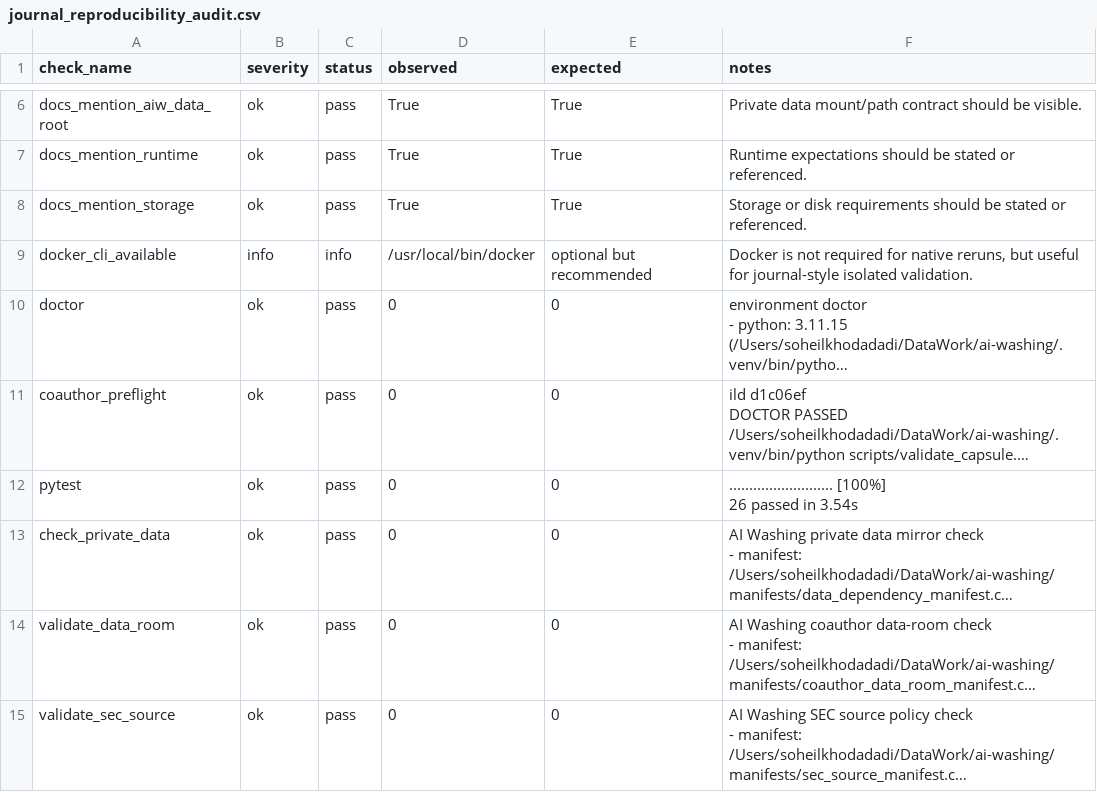
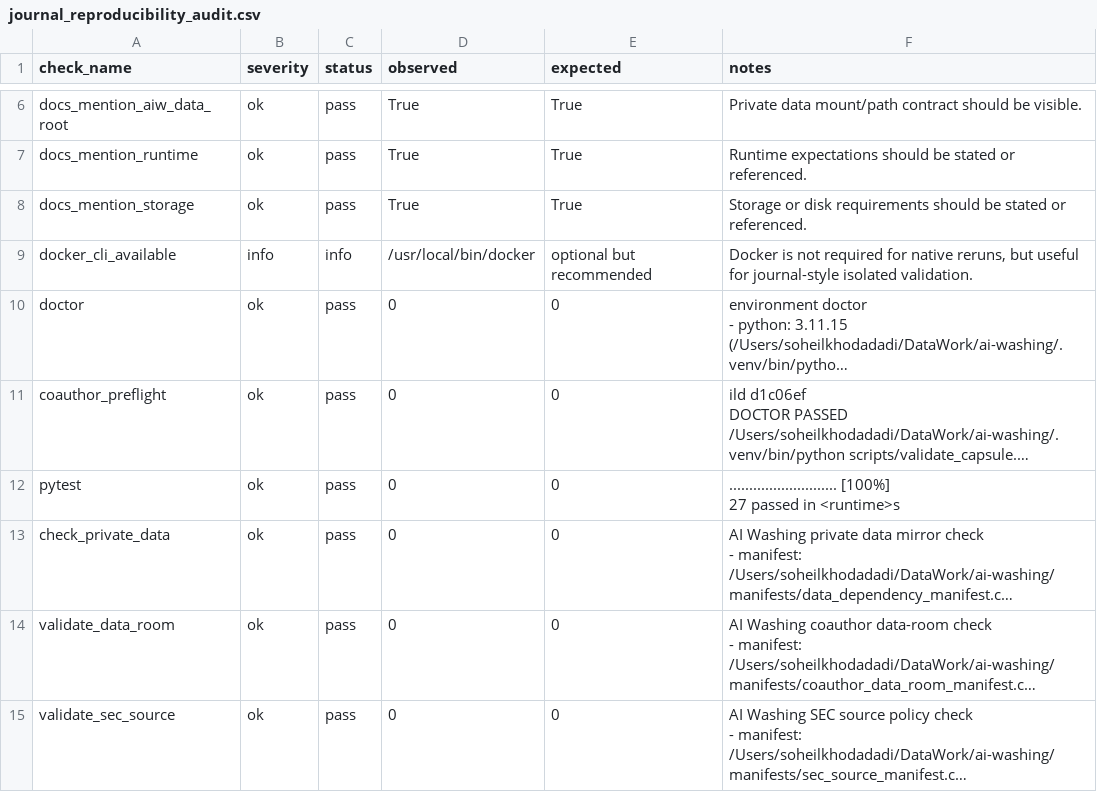
Before and after one commit to soheilkhodadadi/ai-washing, a CSV file: reports/referee/journal_reproducibility_audit.csv, drawn as a sheet; only a part is shown, gaps mark what is left out; long unchanged cells end in …; ↵ is a line break in a cell; the diff names each change by its address in the sheet, - before the commit and + after, or states it on an @@ line.

```diff
--- a/reports/referee/journal_reproducibility_audit.csv
+++ b/reports/referee/journal_reproducibility_audit.csv
-F12 (notes): .......................... [100%] ↵ 26 passed in 3.54s
+F12 (notes): ........................... [100%] ↵ 27 passed in <runtime>s
```
Also changed, not shown: reports/referee/package_surface_audit.csv, 4 other files.
